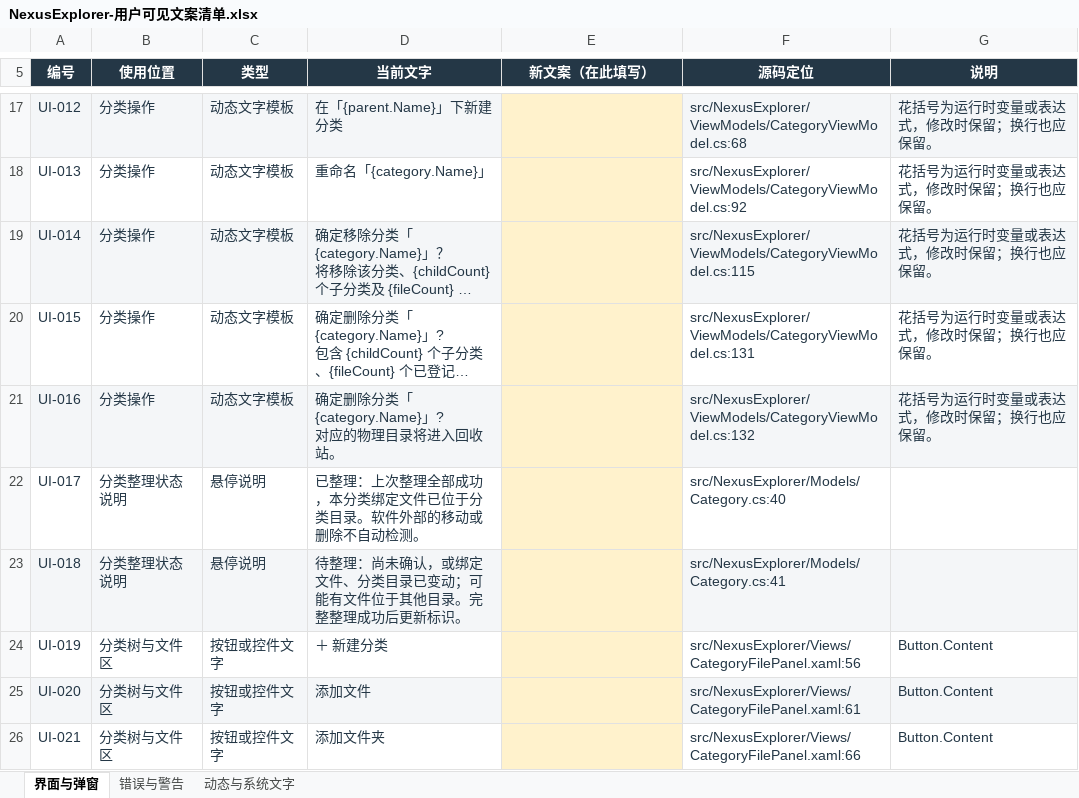
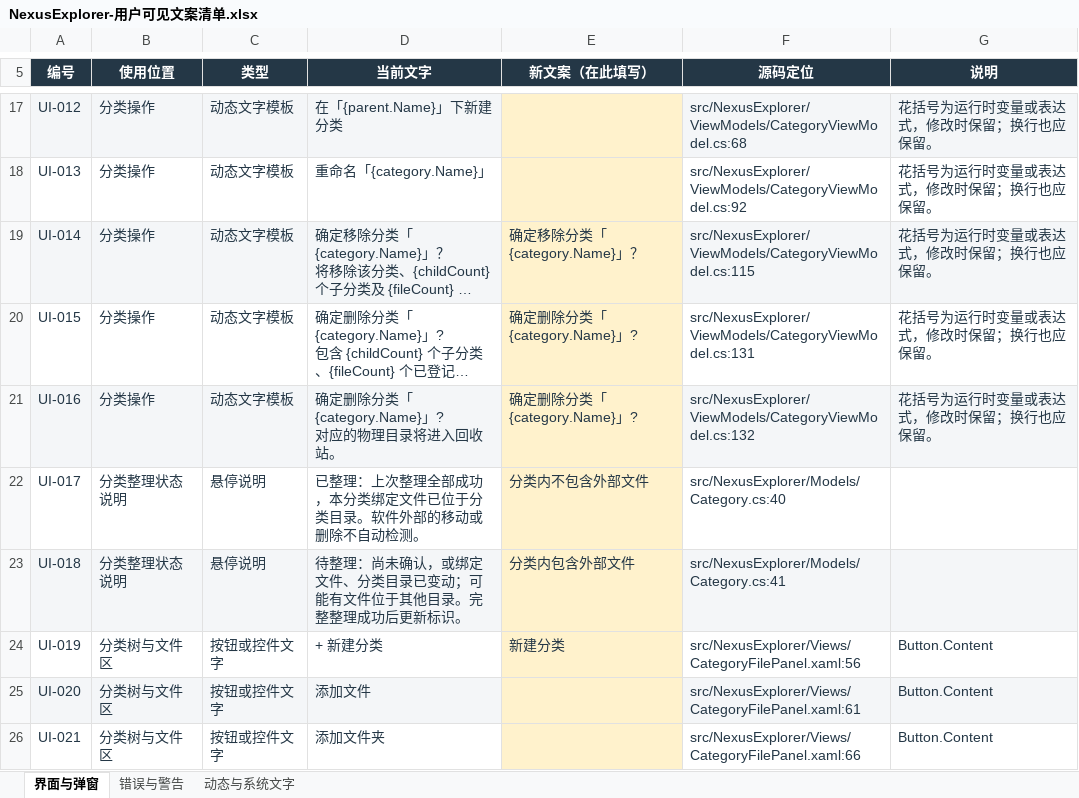
Before and after one commit to rasury/NexusExplorer, an Excel workbook: outputs/user-visible-text/NexusExplorer-用户可见文案清单.xlsx, sheet 界面与弹窗, drawn as a sheet; only a part is shown, gaps mark what is left out; long unchanged cells end in …; values as stored, in another font and other column widths than the file's, no borders; table styles not drawn; the diff covers the shown part only; the diff names each change by its address in the sheet, - before the commit and + after, or states it on an @@ line.

```diff
--- a/outputs/user-visible-text/NexusExplorer-用户可见文案清单.xlsx (sheet 界面与弹窗)
+++ b/outputs/user-visible-text/NexusExplorer-用户可见文案清单.xlsx (sheet 界面与弹窗)
-E19 (新文案（在此填写）): (empty)
+E19 (新文案（在此填写）): 确定移除分类「{category.Name}」？
-E20:E21 (新文案（在此填写）): (empty)
+E20:E21 (新文案（在此填写）): 确定删除分类「{category.Name}」?
-E22 (新文案（在此填写）): (empty)
+E22 (新文案（在此填写）): 分类内不包含外部文件
-E23 (新文案（在此填写）): (empty)
+E23 (新文案（在此填写）): 分类内包含外部文件
-D24 (当前文字): ＋ 新建分类
+D24 (当前文字): + 新建分类
-E24 (新文案（在此填写）): (empty)
+E24 (新文案（在此填写）): 新建分类
```
Also changed, not shown: 18 edited cells and cell formats elsewhere in this sheet, 12 other files.
